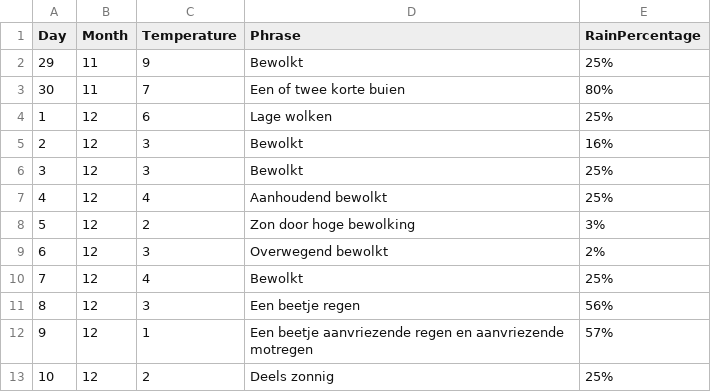
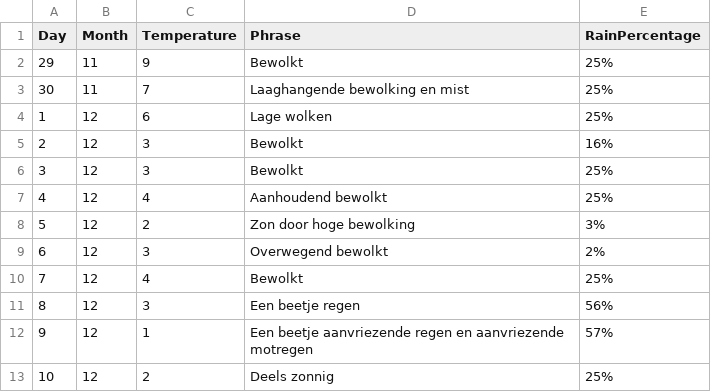
Before and after one commit to NatanVBraeckel/DevOps-Security-CaseStudy, a CSV file: Weather.csv, drawn as a sheet.

```diff
--- a/Weather.csv
+++ b/Weather.csv
@@ -2,3 +2,3 @@ Day,Month,Temperature,Phrase,RainPercentage
 29,11,9,Bewolkt,25%
-30,11,7,Een of twee korte buien,80%
+30,11,7,Laaghangende bewolking en mist,25%
 1,12,6,Lage wolken,25%
```
Also changed, not shown: Vacatures.csv, YoutubeVids.csv, 13 other files.
